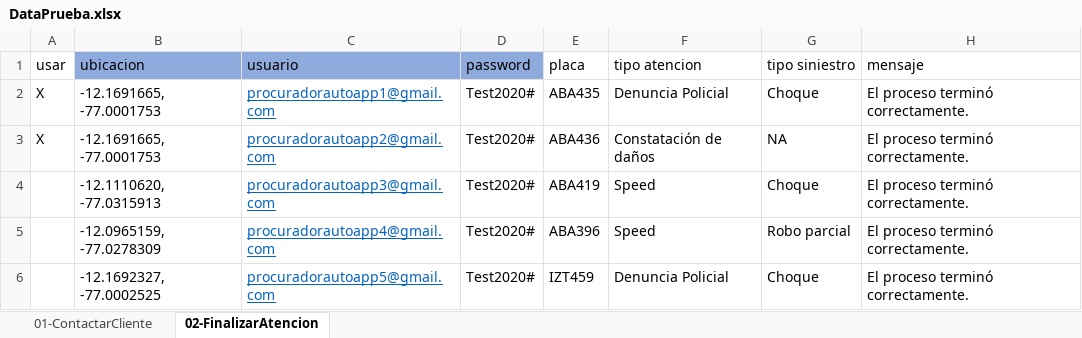
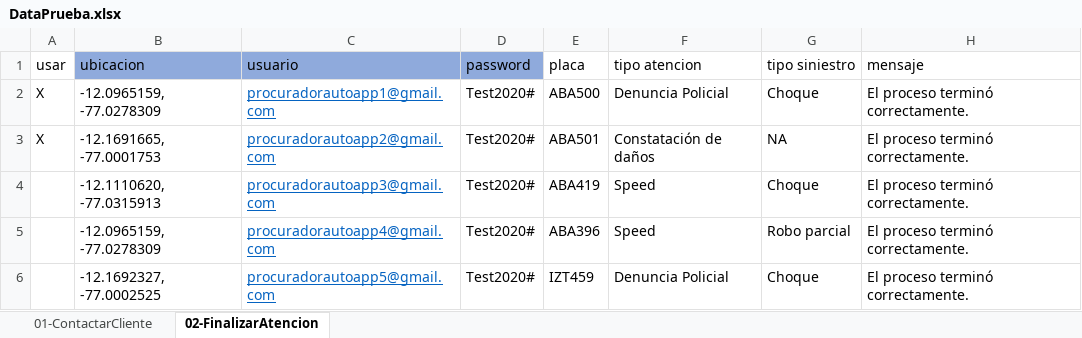
Before and after one commit to lhuyz87/RimacProcuradorSerenity, an Excel workbook: target/test-classes/dataDriven/dataPool/DataPrueba.xlsx, sheet 02-FinalizarAtencion, drawn as a sheet; values as stored, in another font and other column widths than the file's, no borders; the diff names each change by its address in the sheet, - before the commit and + after, or states it on an @@ line.

Commit message:
Update DataPrueba.xlsx

```diff
--- a/target/test-classes/dataDriven/dataPool/DataPrueba.xlsx (sheet 02-FinalizarAtencion)
+++ b/target/test-classes/dataDriven/dataPool/DataPrueba.xlsx (sheet 02-FinalizarAtencion)
-B2 (ubicacion): -12.1691665, -77.0001753
+B2 (ubicacion): -12.0965159, -77.0278309
-E2 (placa): ABA435
+E2 (placa): ABA500
-E3 (placa): ABA436
+E3 (placa): ABA501
```
